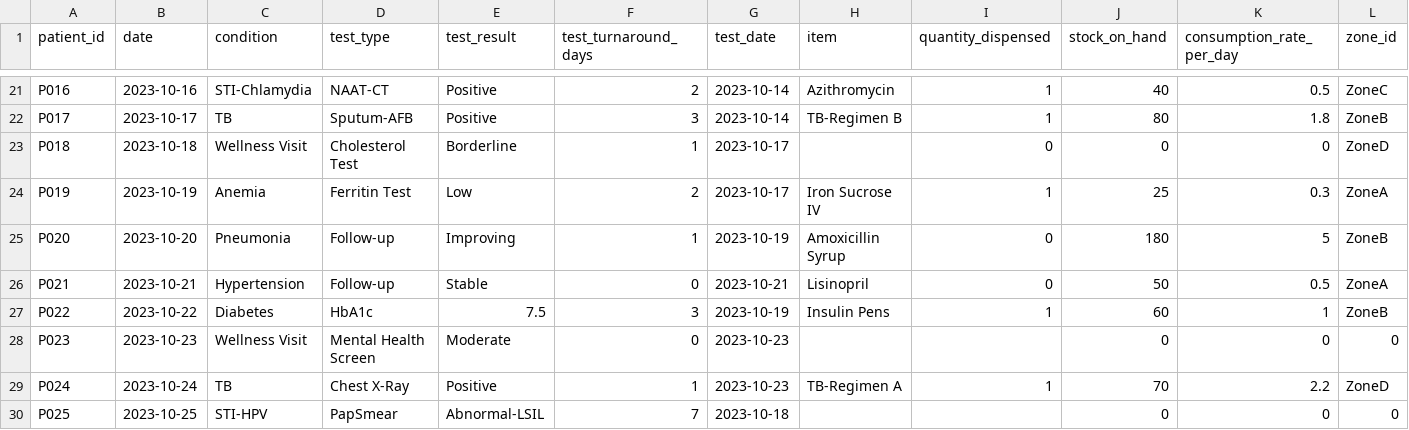
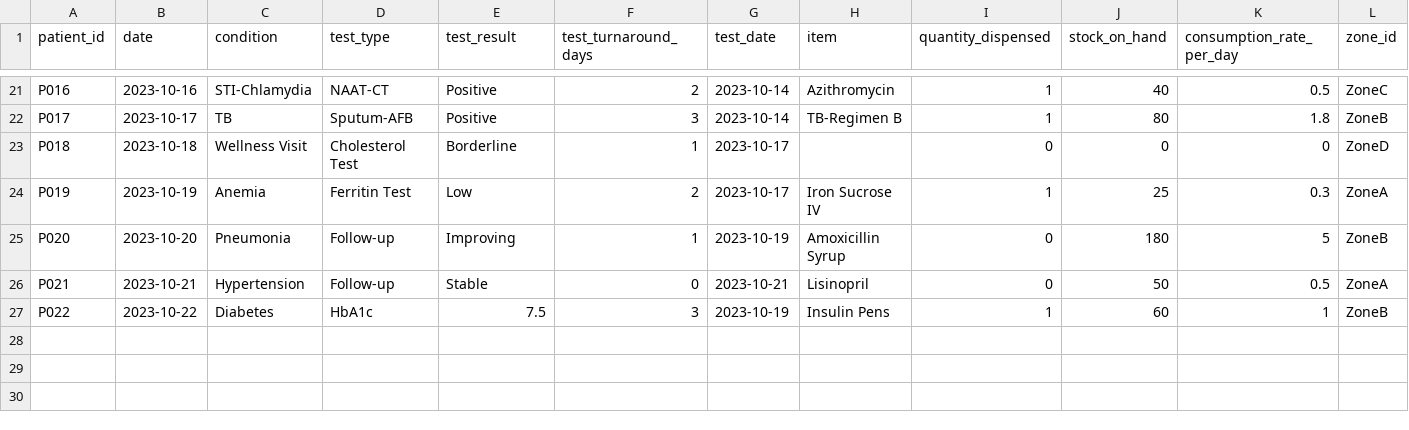
Before and after one commit to LEAN-arch/health_hub, a CSV file: data_sources/health_records.csv, drawn as a sheet; only a part is shown, gaps mark what is left out; rows hold the shown columns only; the diff names each change by its address in the sheet, - before the commit and + after, or states it on an @@ line.

Commit message:
Update health_records.csv

```diff
--- a/data_sources/health_records.csv
+++ b/data_sources/health_records.csv
-row 28: P023 | 2023-10-23 | Wellness Visit | Mental Health Screen | Moderate | 0 | 2023-10-23 |  |  | 0 | 0 | 0
-row 29: P024 | 2023-10-24 | TB | Chest X-Ray | Positive | 1 | 2023-10-23 | TB-Regimen A | 1 | 70 | 2.2 | ZoneD
-row 30: P025 | 2023-10-25 | STI-HPV | PapSmear | Abnormal-LSIL | 7 | 2023-10-18 |  |  | 0 | 0 | 0
```
